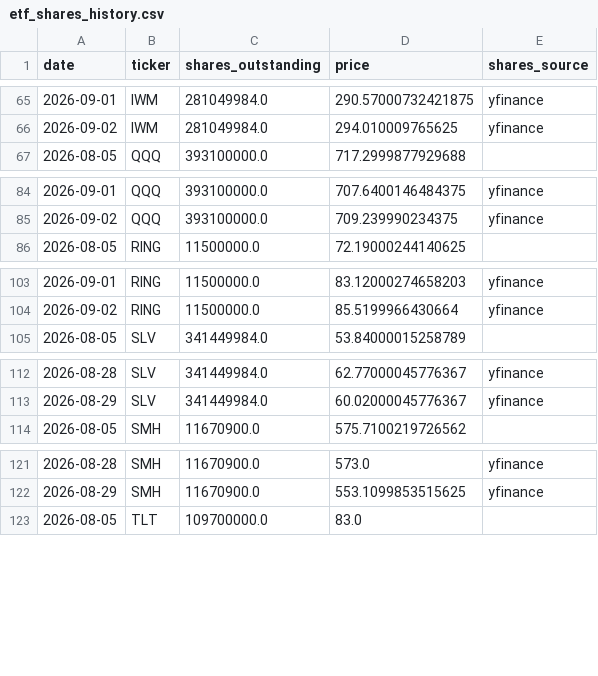
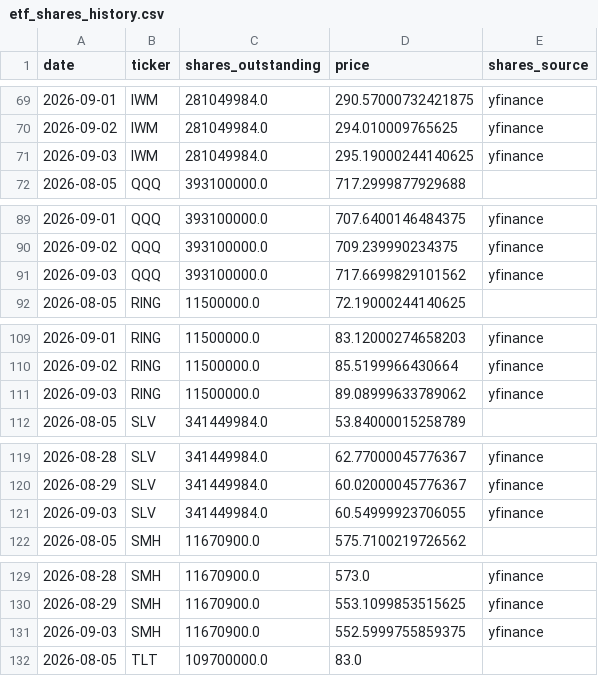
Before and after one commit to timothylundeen2008-web/Money_Flow, a CSV file: data/etf_shares_history.csv, drawn as a sheet; only a part is shown, gaps mark what is left out; the diff covers the shown part only; the diff names each change by its address in the sheet, - before the commit and + after, or states it on an @@ line.

```diff
--- a/data/etf_shares_history.csv
+++ b/data/etf_shares_history.csv
+row 71: 2026-09-03 | IWM | 281049984.0 | 295.19000244140625 | yfinance
+row 91: 2026-09-03 | QQQ | 393100000.0 | 717.6699829101562 | yfinance
+row 111: 2026-09-03 | RING | 11500000.0 | 89.08999633789062 | yfinance
+row 121: 2026-09-03 | SLV | 341449984.0 | 60.54999923706055 | yfinance
+row 131: 2026-09-03 | SMH | 11670900.0 | 552.5999755859375 | yfinance
```
Also changed, not shown: 15 added rows and 1 edited cell elsewhere in this file.
